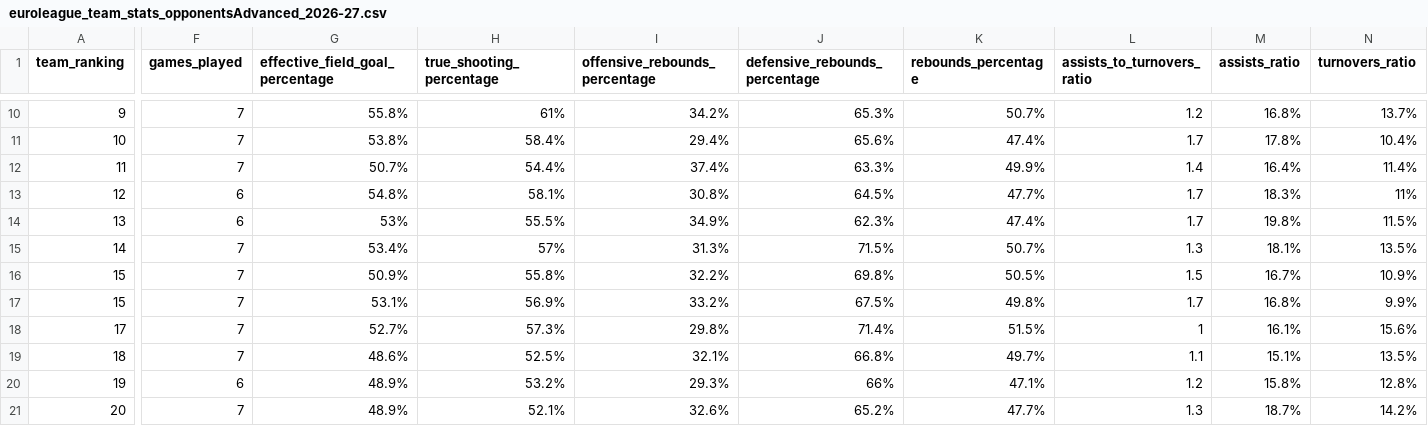
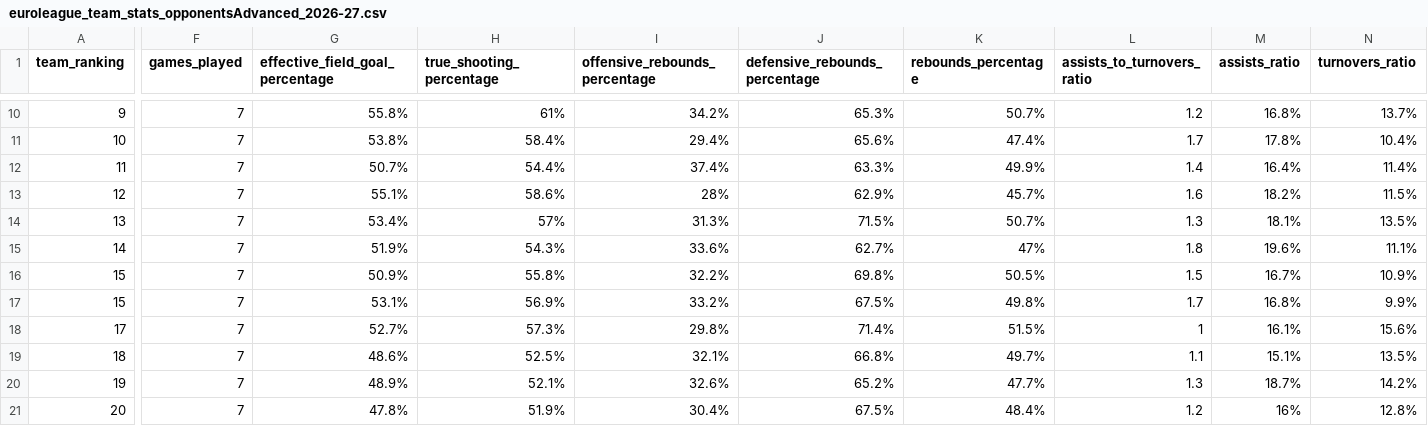
Before and after one commit to IvoVillanueva/EUROLIGAS, a CSV file: data/euroleague_team_stats_opponentsAdvanced_2026-27.csv, drawn as a sheet; only a part is shown, gaps mark what is left out; removed rows and columns are numbered as before the commit, all else as after; rows hold the shown columns only; the diff covers the shown part only; the diff names each change by its address in the sheet, - before the commit and + after, or states it on an @@ line.

```diff
--- a/data/euroleague_team_stats_opponentsAdvanced_2026-27.csv
+++ b/data/euroleague_team_stats_opponentsAdvanced_2026-27.csv
-F13 (games_played): 6
+F13 (games_played): 7
-G13 (effective_field_goal_percentage): 54.8%
+G13 (effective_field_goal_percentage): 55.1%
-H13 (true_shooting_percentage): 58.1%
+H13 (true_shooting_percentage): 58.6%
-I13 (offensive_rebounds_percentage): 30.8%
+I13 (offensive_rebounds_percentage): 28%
-J13 (defensive_rebounds_percentage): 64.5%
+J13 (defensive_rebounds_percentage): 62.9%
-K13 (rebounds_percentage): 47.7%
+K13 (rebounds_percentage): 45.7%
-L13 (assists_to_turnovers_ratio): 1.7
+L13 (assists_to_turnovers_ratio): 1.6
-M13 (assists_ratio): 18.3%
+M13 (assists_ratio): 18.2%
-N13 (turnovers_ratio): 11%
+N13 (turnovers_ratio): 11.5%
-row 14: 13 | 6 | 53% | 55.5% | 34.9% | 62.3% | 47.4% | 1.7 | 19.8% | 11.5%
-A14 (team_ranking): 14
+A14 (team_ranking): 13
+row 15: 14 | 7 | 51.9% | 54.3% | 33.6% | 62.7% | 47% | 1.8 | 19.6% | 11.1%
-row 20: 19 | 6 | 48.9% | 53.2% | 29.3% | 66% | 47.1% | 1.2 | 15.8% | 12.8%
-A20 (team_ranking): 20
+A20 (team_ranking): 19
+row 21: 20 | 7 | 47.8% | 51.9% | 30.4% | 67.5% | 48.4% | 1.2 | 16% | 12.8%
```
Also changed, not shown: 1 added row, 1 removed row and 32 edited cells elsewhere in this file, data/euroleague_player_stats_advanced_2026-27.csv, data/euroleague_player_stats_misc_2026-27.csv, 3 other files.
